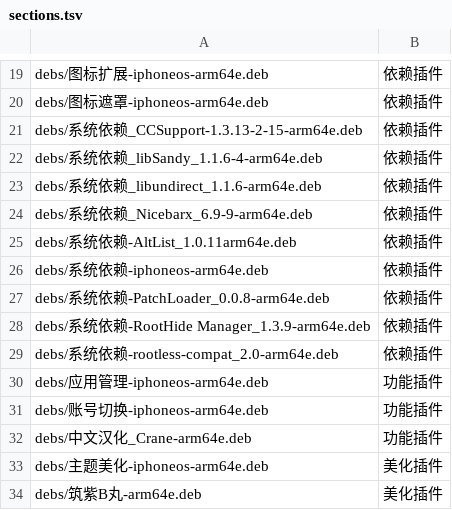
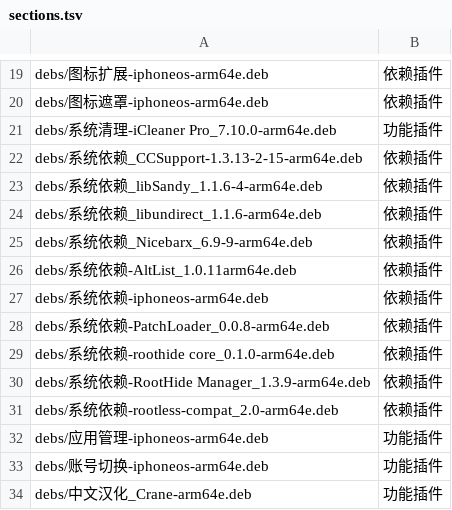
Before and after one commit to 154328106/repo, a TSV file: config/sections.tsv, drawn as a sheet; only a part is shown, gaps mark what is left out; the shorter side is filled out with more unchanged rows; the diff names each change by its address in the sheet, - before the commit and + after, or states it on an @@ line.

```diff
--- a/config/sections.tsv
+++ b/config/sections.tsv
+row 21: debs/系统清理-iCleaner Pro_7.10.0-arm64e.deb | 功能插件
+row 29: debs/系统依赖-roothide core_0.1.0-arm64e.deb | 依赖插件
```
Also changed, not shown: 2 other files.
